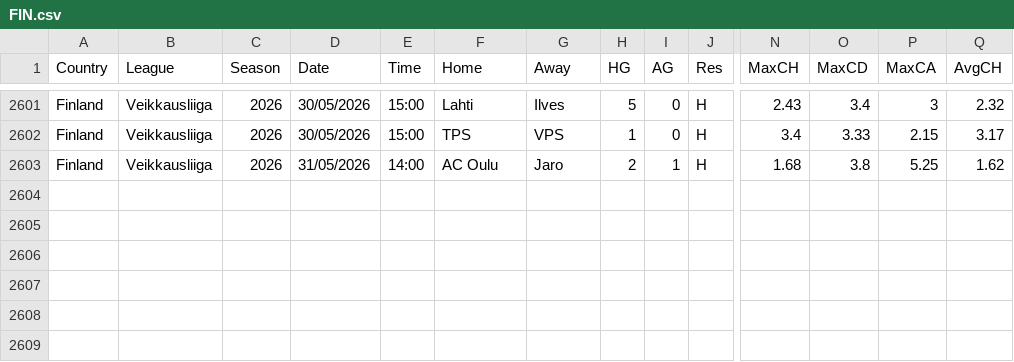
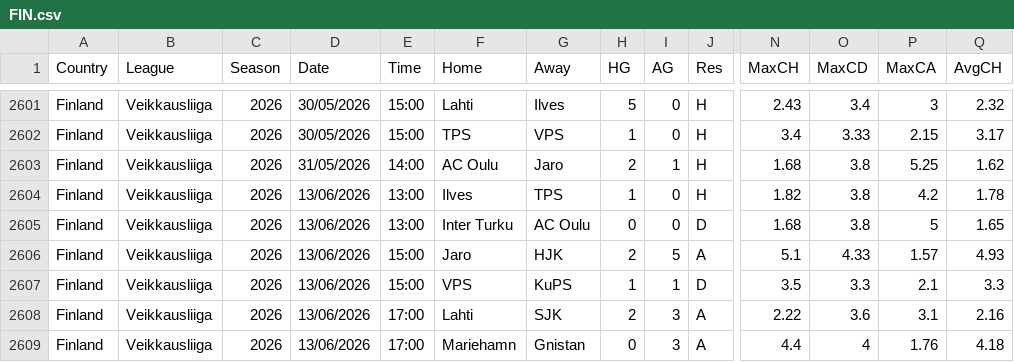
Before and after one commit to majoroka/sportBet-App, a CSV file: public/data/standings/FIN.csv, drawn as a sheet; only a part is shown, gaps mark what is left out; rows hold the shown columns only; the diff names each change by its address in the sheet, - before the commit and + after, or states it on an @@ line.

```diff
--- a/public/data/standings/FIN.csv
+++ b/public/data/standings/FIN.csv
+row 2604: Finland | Veikkausliiga | 2026 | 13/06/2026 | 13:00 | Ilves | TPS | 1 | 0 | H | 1.82 | 3.8 | 4.2 | 1.78
+row 2605: Finland | Veikkausliiga | 2026 | 13/06/2026 | 13:00 | Inter Turku | AC Oulu | 0 | 0 | D | 1.68 | 3.8 | 5 | 1.65
+row 2606: Finland | Veikkausliiga | 2026 | 13/06/2026 | 15:00 | Jaro | HJK | 2 | 5 | A | 5.1 | 4.33 | 1.57 | 4.93
+row 2607: Finland | Veikkausliiga | 2026 | 13/06/2026 | 15:00 | VPS | KuPS | 1 | 1 | D | 3.5 | 3.3 | 2.1 | 3.3
+row 2608: Finland | Veikkausliiga | 2026 | 13/06/2026 | 17:00 | Lahti | SJK | 2 | 3 | A | 2.22 | 3.6 | 3.1 | 2.16
+row 2609: Finland | Veikkausliiga | 2026 | 13/06/2026 | 17:00 | Mariehamn | Gnistan | 0 | 3 | A | 4.4 | 4 | 1.76 | 4.18
```
Also changed, not shown: public/data/standings/IRL.csv.
